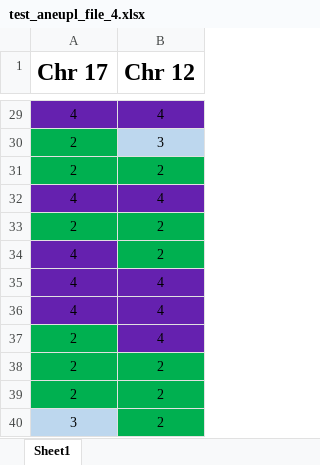
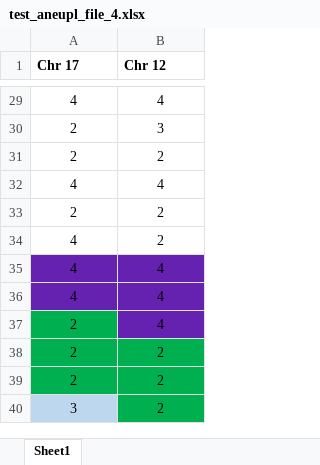
Before and after one commit to dpique/aneuVis, an Excel workbook: testDat/test_aneupl_file_4.xlsx, sheet Sheet1, drawn as a sheet; only a part is shown, gaps mark what is left out; values as stored, in another font and other column widths than the file's, no borders; the diff covers the shown part only; the diff names each change by its address in the sheet, - before the commit and + after, or states it on an @@ line.

```diff
--- a/testDat/test_aneupl_file_4.xlsx (sheet Sheet1)
+++ b/testDat/test_aneupl_file_4.xlsx (sheet Sheet1)
@@ A1:B1 text size: smaller @@
-A29:B29 fill: #6521AF
+A29:B29 fill: none
-A30 fill: #00B050
+A30 fill: none
-B30 fill: #BDD7EE
+B30 fill: none
-A31:B31 fill: #00B050
+A31:B31 fill: none
-A32:B32 fill: #6521AF
+A32:B32 fill: none
-A33:B33 fill: #00B050
+A33:B33 fill: none
-A34 fill: #6521AF
+A34 fill: none
-B34 fill: #00B050
+B34 fill: none
```
Also changed, not shown: cell formats elsewhere in this sheet, testDat/SKY-Daniel_EM_dp_mod_1_tab.xlsx, testDat/test_aneupl_file_2.xlsx, 11 other files.
